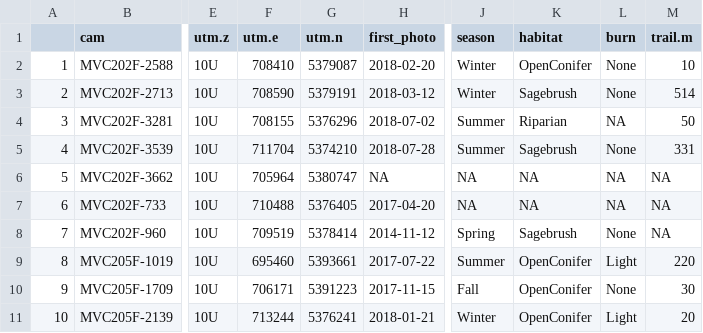
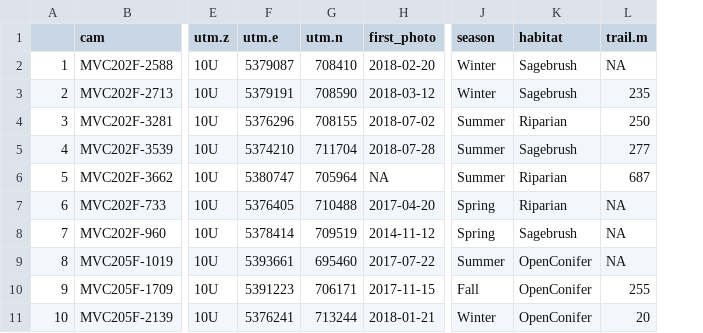
Before and after one commit to tamta117/WPPP, a CSV file: data/dir.csv, drawn as a sheet; only a part is shown, gaps mark what is left out; removed rows and columns are numbered as before the commit, all else as after; the diff covers the shown part only; the diff names each change by its address in the sheet, - before the commit and + after, or states it on an @@ line.

```diff
--- a/data/dir.csv
+++ b/data/dir.csv
-column L (burn), rows 2-11: None | None | NA | None | NA | NA | None | Light | None | Light
-F2 (utm.e): 708410
+F2 (utm.e): 5379087
-G2 (utm.n): 5379087
+G2 (utm.n): 708410
-K2 (habitat): OpenConifer
+K2 (habitat): Sagebrush
-L2 (trail.m): 10
+L2 (trail.m): NA
-F3 (utm.e): 708590
+F3 (utm.e): 5379191
-G3 (utm.n): 5379191
+G3 (utm.n): 708590
-L3 (trail.m): 514
+L3 (trail.m): 235
-F4 (utm.e): 708155
+F4 (utm.e): 5376296
-G4 (utm.n): 5376296
+G4 (utm.n): 708155
-L4 (trail.m): 50
+L4 (trail.m): 250
-F5 (utm.e): 711704
+F5 (utm.e): 5374210
-G5 (utm.n): 5374210
+G5 (utm.n): 711704
-L5 (trail.m): 331
+L5 (trail.m): 277
-F6 (utm.e): 705964
+F6 (utm.e): 5380747
-G6 (utm.n): 5380747
+G6 (utm.n): 705964
-J6 (season): NA
+J6 (season): Summer
-K6:K7 (habitat): NA
+K6:K7 (habitat): Riparian
-L6 (trail.m): NA
+L6 (trail.m): 687
-F7 (utm.e): 710488
+F7 (utm.e): 5376405
-G7 (utm.n): 5376405
+G7 (utm.n): 710488
-J7 (season): NA
+J7 (season): Spring
-F8 (utm.e): 709519
+F8 (utm.e): 5378414
-G8 (utm.n): 5378414
+G8 (utm.n): 709519
-F9 (utm.e): 695460
+F9 (utm.e): 5393661
-G9 (utm.n): 5393661
+G9 (utm.n): 695460
-L9 (trail.m): 220
+L9 (trail.m): NA
-F10 (utm.e): 706171
+F10 (utm.e): 5391223
-G10 (utm.n): 5391223
+G10 (utm.n): 706171
-L10 (trail.m): 30
+L10 (trail.m): 255
-F11 (utm.e): 713244
+F11 (utm.e): 5376241
-G11 (utm.n): 5376241
+G11 (utm.n): 713244
```
Also changed, not shown: 140 edited cells elsewhere in this file, 11 other files.
